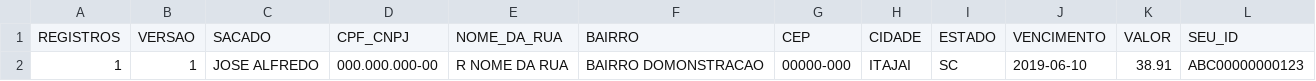
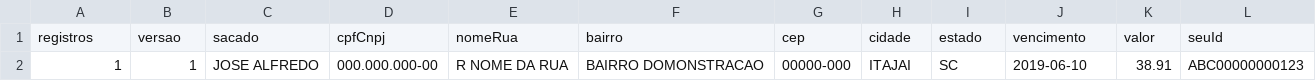
Before and after one commit to DigitalBanks/manual-integracao-boletos, a CSV file: exemplos/modelo_csv_boleto.csv, drawn as a sheet; removed rows and columns are numbered as before the commit, all else as after; the diff names each change by its address in the sheet, - before the commit and + after, or states it on an @@ line.

```diff
--- a/exemplos/modelo_csv_boleto.csv
+++ b/exemplos/modelo_csv_boleto.csv
-row 1: REGISTROS | VERSAO | SACADO | CPF_CNPJ | NOME_DA_RUA | BAIRRO | CEP | CIDADE | ESTADO | VENCIMENTO | VALOR | SEU_ID
+row 1: registros | versao | sacado | cpfCnpj | nomeRua | bairro | cep | cidade | estado | vencimento | valor | seuId
```
Also changed, not shown: exemplos/modelo_csv_boleto_retorno.csv, 3 other files.
